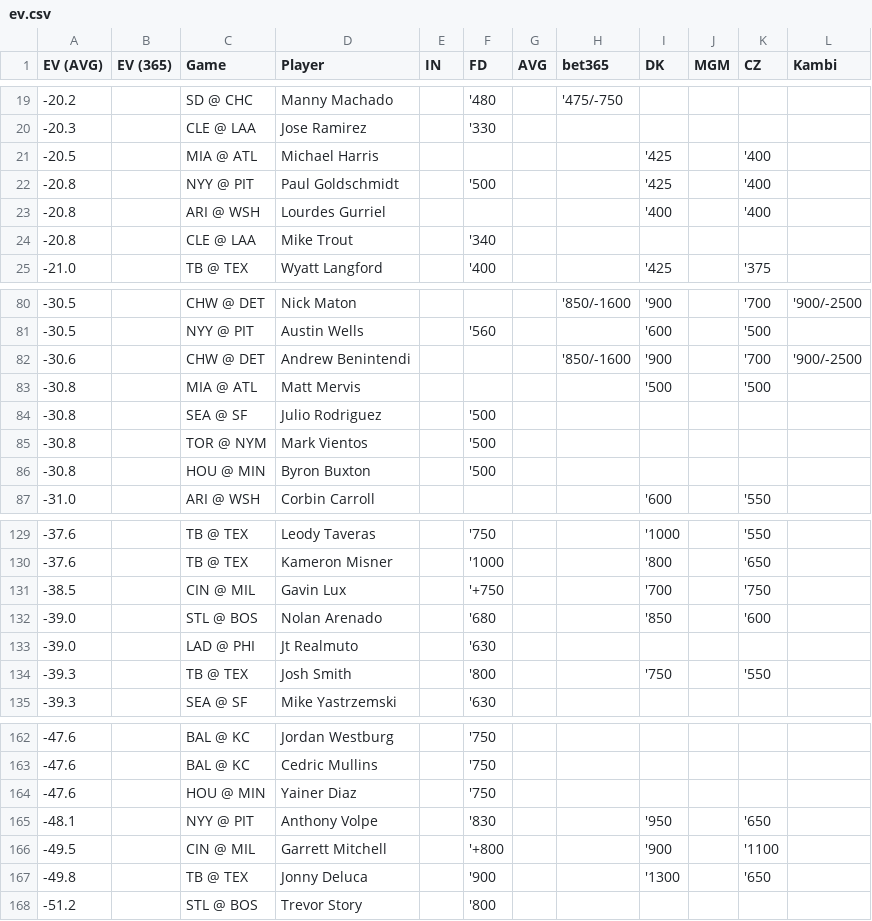
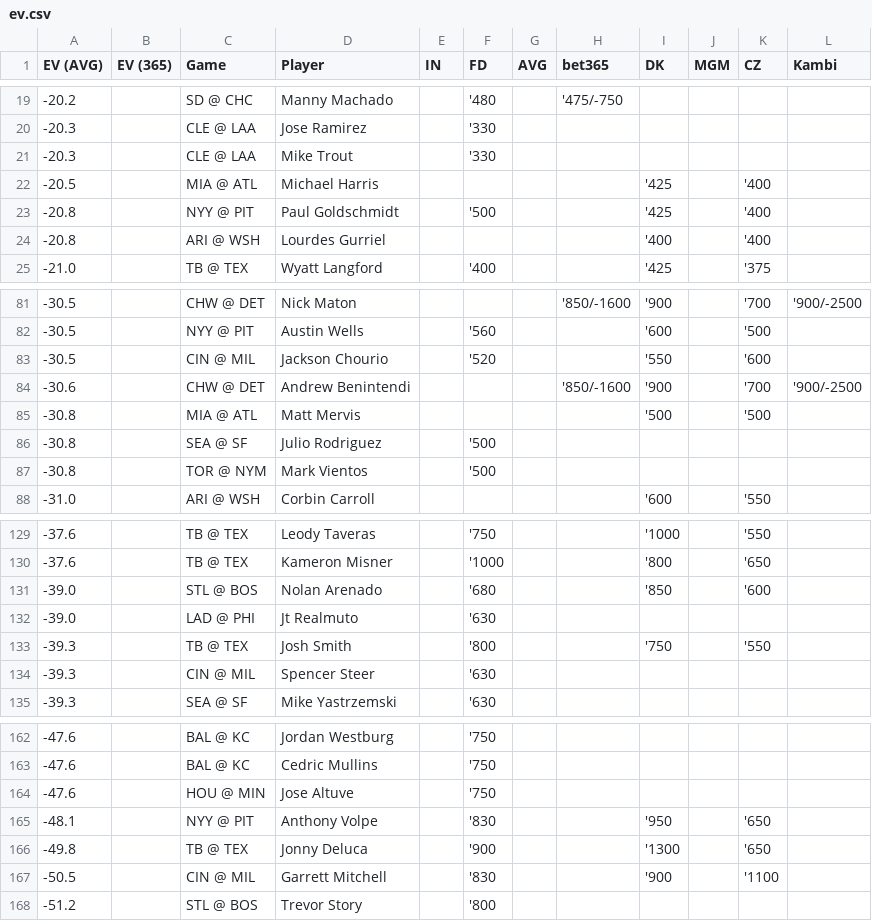
Before and after one commit to zhecht/playerprops, a CSV file: static/dailyev/ev.csv, drawn as a sheet; only a part is shown, gaps mark what is left out; the diff covers the shown part only.

```diff
--- a/static/dailyev/ev.csv
+++ b/static/dailyev/ev.csv
@@ -20,2 +20,3 @@ EV (AVG)	EV (365)	Game	Player	IN	FD	AVG	bet365	DK	MGM	CZ	Kambi
 -20.3		CLE @ LAA	Jose Ramirez		'330						
+-20.3		CLE @ LAA	Mike Trout		'330						
 -20.5		MIA @ ATL	Michael Harris					'425		'400	
@@ -23,3 +24,2 @@ EV (AVG)	EV (365)	Game	Player	IN	FD	AVG	bet365	DK	MGM	CZ	Kambi
 -20.8		ARI @ WSH	Lourdes Gurriel					'400		'400	
--20.8		CLE @ LAA	Mike Trout		'340						
 -21.0		TB @ TEX	Wyatt Langford		'400			'425		'375	
@@ -81,2 +82,3 @@ EV (AVG)	EV (365)	Game	Player	IN	FD	AVG	bet365	DK	MGM	CZ	Kambi
 -30.5		NYY @ PIT	Austin Wells		'560			'600		'500	
+-30.5		CIN @ MIL	Jackson Chourio		'520			'550		'600	
 -30.6		CHW @ DET	Andrew Benintendi				'850/-1600	'900		'700	'900/-2500
@@ -85,3 +87,2 @@ EV (AVG)	EV (365)	Game	Player	IN	FD	AVG	bet365	DK	MGM	CZ	Kambi
 -30.8		TOR @ NYM	Mark Vientos		'500						
--30.8		HOU @ MIN	Byron Buxton		'500						
 -31.0		ARI @ WSH	Corbin Carroll					'600		'550	
@@ -130,3 +130,2 @@ EV (AVG)	EV (365)	Game	Player	IN	FD	AVG	bet365	DK	MGM	CZ	Kambi
 -37.6		TB @ TEX	Kameron Misner		'1000			'800		'650	
--38.5		CIN @ MIL	Gavin Lux		'+750			'700		'750	
 -39.0		STL @ BOS	Nolan Arenado		'680			'850		'600	
@@ -134,2 +133,3 @@ EV (AVG)	EV (365)	Game	Player	IN	FD	AVG	bet365	DK	MGM	CZ	Kambi
 -39.3		TB @ TEX	Josh Smith		'800			'750		'550	
+-39.3		CIN @ MIL	Spencer Steer		'630						
 -39.3		SEA @ SF	Mike Yastrzemski		'630						
@@ -163,6 +163,6 @@ EV (AVG)	EV (365)	Game	Player	IN	FD	AVG	bet365	DK	MGM	CZ	Kambi
 -47.6		BAL @ KC	Cedric Mullins		'750						
--47.6		HOU @ MIN	Yainer Diaz		'750						
+-47.6		HOU @ MIN	Jose Altuve		'750						
 -48.1		NYY @ PIT	Anthony Volpe		'830			'950		'650	
--49.5		CIN @ MIL	Garrett Mitchell		'+800			'900		'1100	
 -49.8		TB @ TEX	Jonny Deluca		'900			'1300		'650	
+-50.5		CIN @ MIL	Garrett Mitchell		'830			'900		'1100	
 -51.2		STL @ BOS	Trevor Story		'800						
```
Also changed, not shown: 9 added rows, 9 removed rows and 13 edited cells elsewhere in this file, 11 other files.
